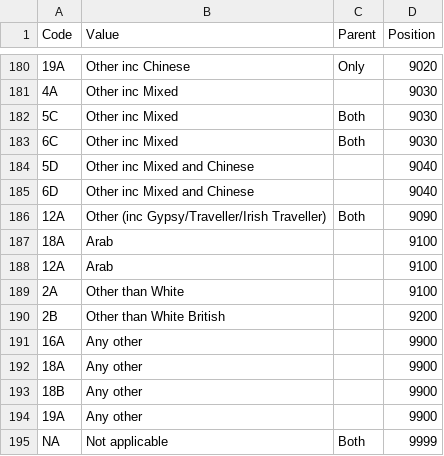
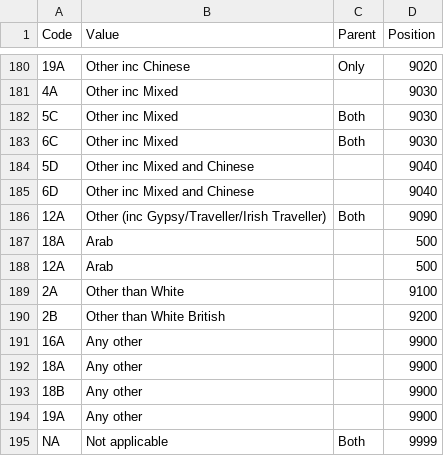
Before and after one commit to ukgov-equality-hub/ethnicity-facts-and-figures, a CSV file: application/data/ethnicity_categorisation_values.csv, drawn as a sheet; only a part is shown, gaps mark what is left out.

Commit message:
repositioned Arab category in the import values file

```diff
--- a/application/data/ethnicity_categorisation_values.csv
+++ b/application/data/ethnicity_categorisation_values.csv
@@ -186,4 +186,4 @@
 12A,Other (inc Gypsy/Traveller/Irish Traveller),Both,9090
-18A,Arab,,9100
-12A,Arab,,9100
+18A,Arab,,500
+12A,Arab,,500
 2A,Other than White,,9100
```
